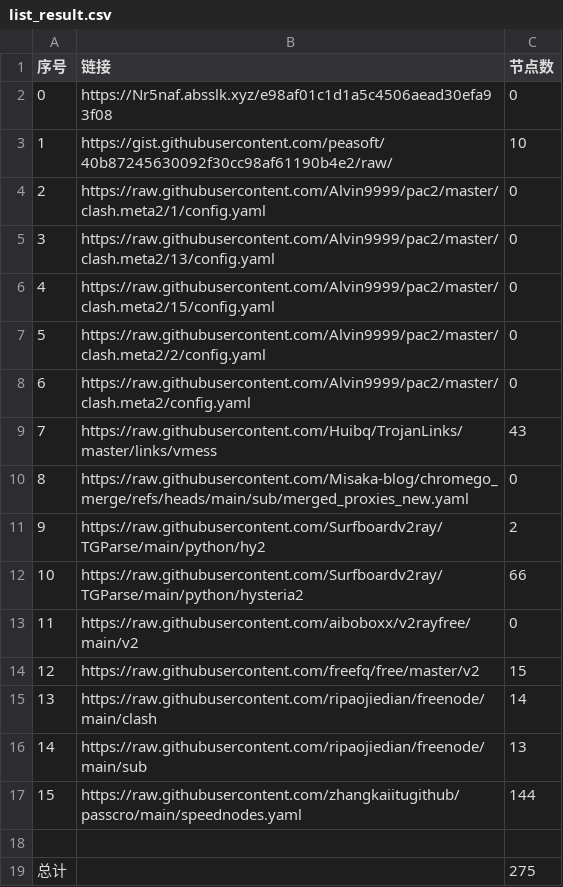
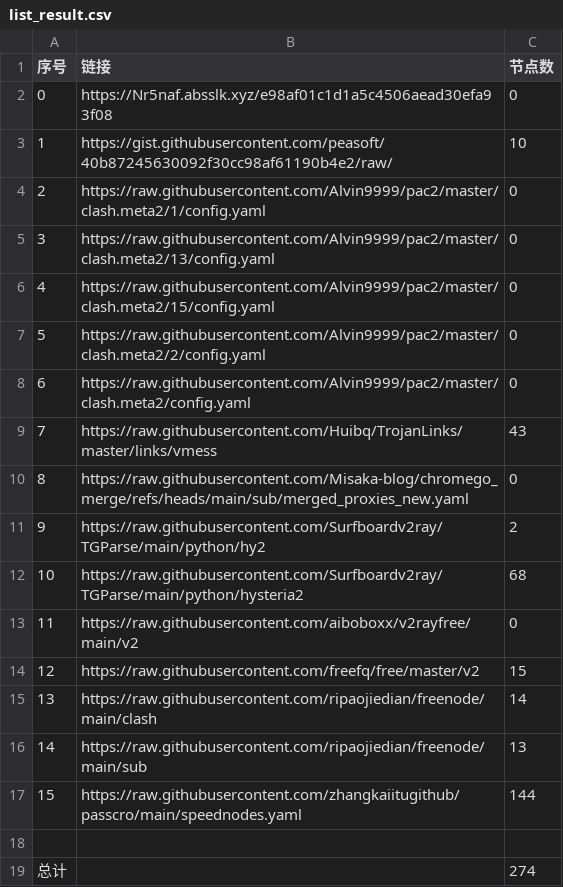
Before and after one commit to liuhtt/liuNoMoreWalls, a CSV file: list_result.csv, drawn as a sheet.

```diff
--- a/list_result.csv
+++ b/list_result.csv
@@ -11,3 +11,3 @@
 9,https://raw.githubusercontent.com/Surfboardv2ray/TGParse/main/python/hy2,2
-10,https://raw.githubusercontent.com/Surfboardv2ray/TGParse/main/python/hysteria2,66
+10,https://raw.githubusercontent.com/Surfboardv2ray/TGParse/main/python/hysteria2,68
 11,https://raw.githubusercontent.com/aiboboxx/v2rayfree/main/v2,0
@@ -18,2 +18,2 @@
 
-总计,,275
+总计,,274
```
Also changed, not shown: 7 other files.
